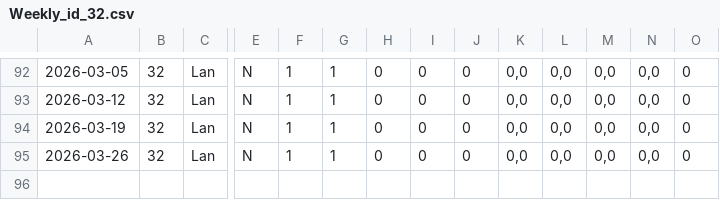
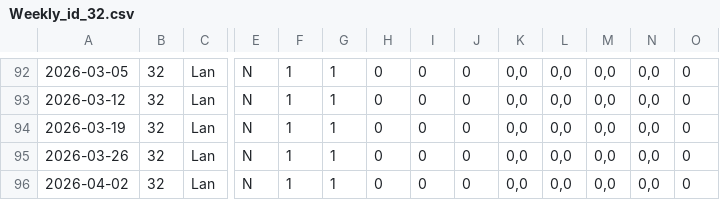
Before and after one commit to XeroxAndarian/RSTRating, a CSV file: Version2.0/Data/Player Weekly Reports/Weekly_id_32.csv, drawn as a sheet; only a part is shown, gaps mark what is left out; rows hold the shown columns only; the diff names each change by its address in the sheet, - before the commit and + after, or states it on an @@ line.

```diff
--- a/Version2.0/Data/Player Weekly Reports/Weekly_id_32.csv
+++ b/Version2.0/Data/Player Weekly Reports/Weekly_id_32.csv
+row 96: 2026-04-02 | 32 | Lan | N | 1 | 1 | 0 | 0 | 0 | 0,0 | 0,0 | 0,0 | 0,0 | 0
```
Also changed, not shown: Version2.0/Data/Player Weekly Reports/Weekly_id_17.csv, Version2.0/Data/Player Weekly Reports/Weekly_id_35.csv, 56 other files.
